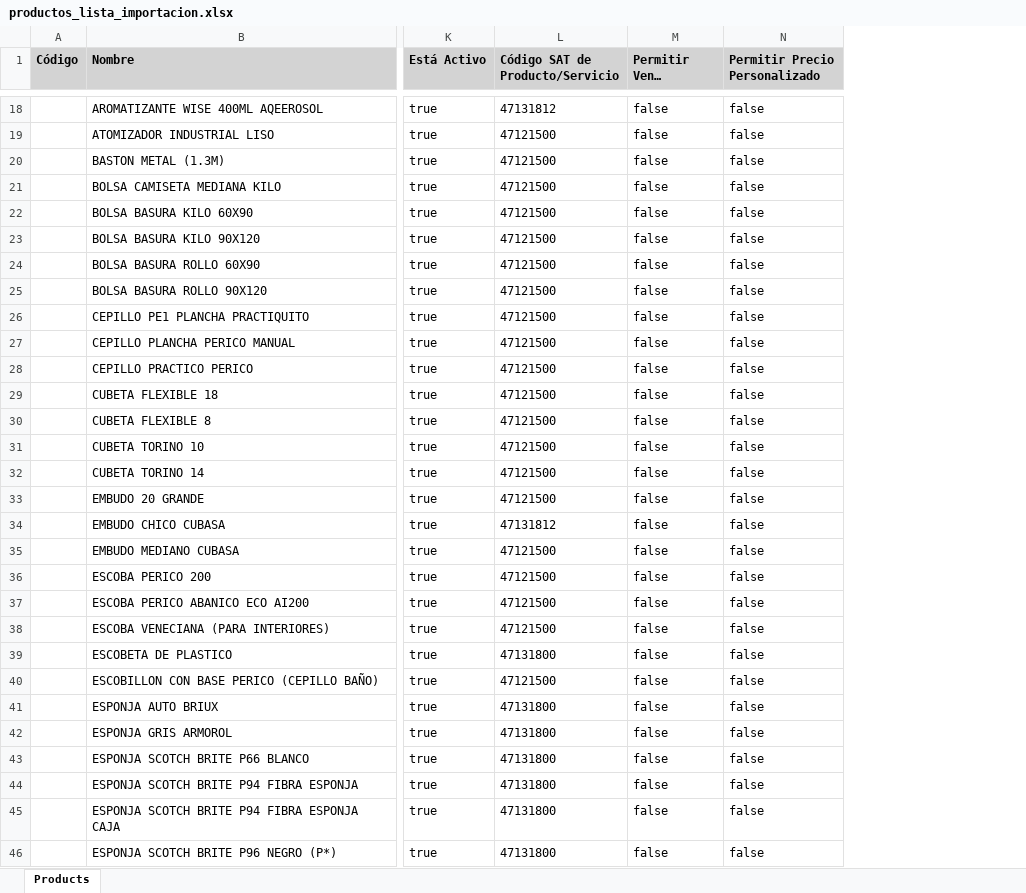
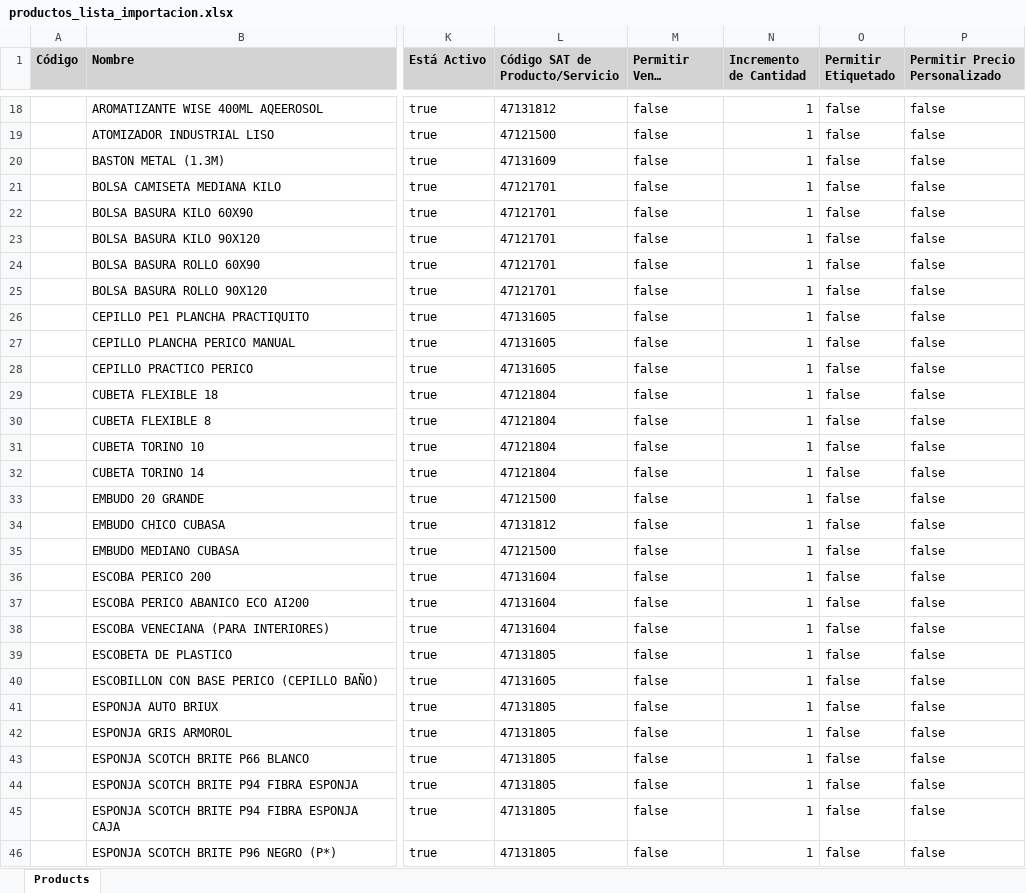
Before and after one commit to manuel1488/Mantenimiento, an Excel workbook: tools/productos_lista_importacion.xlsx, sheet Products, drawn as a sheet; only a part is shown, gaps mark what is left out; long unchanged cells end in …; values as stored, in another font and other column widths than the file's, no borders; the diff covers the shown part only; the diff names each change by its address in the sheet, - before the commit and + after, or states it on an @@ line.

Commit message:
feat: increase decimals & step producto support

```diff
--- a/tools/productos_lista_importacion.xlsx (sheet Products)
+++ b/tools/productos_lista_importacion.xlsx (sheet Products)
+column N (Incremento de Cantidad), rows 18-46: all 1
+column O (Permitir Etiquetado), rows 18-46: all false
-L20 (Código SAT de Producto/Servicio): 47121500
+L20 (Código SAT de Producto/Servicio): 47131609
-L21:L25 (Código SAT de Producto/Servicio): 47121500
+L21:L25 (Código SAT de Producto/Servicio): 47121701
-L26:L28 (Código SAT de Producto/Servicio): 47121500
+L26:L28 (Código SAT de Producto/Servicio): 47131605
-L29:L32 (Código SAT de Producto/Servicio): 47121500
+L29:L32 (Código SAT de Producto/Servicio): 47121804
-L36:L38 (Código SAT de Producto/Servicio): 47121500
+L36:L38 (Código SAT de Producto/Servicio): 47131604
-L39 (Código SAT de Producto/Servicio): 47131800
+L39 (Código SAT de Producto/Servicio): 47131805
-L40 (Código SAT de Producto/Servicio): 47121500
+L40 (Código SAT de Producto/Servicio): 47131605
-L41:L46 (Código SAT de Producto/Servicio): 47131800
+L41:L46 (Código SAT de Producto/Servicio): 47131805
```
Also changed, not shown: 128 edited cells and cell formats elsewhere in this sheet, 38 other files.
